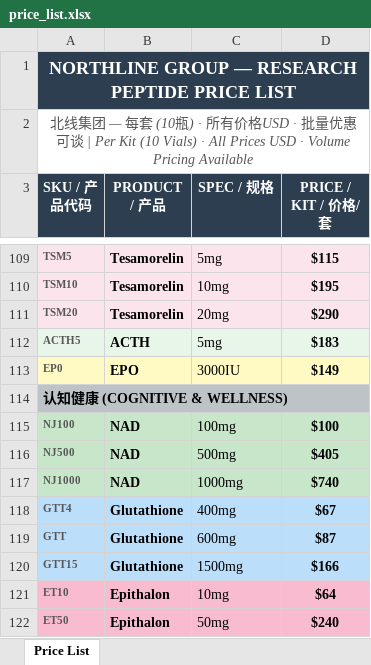
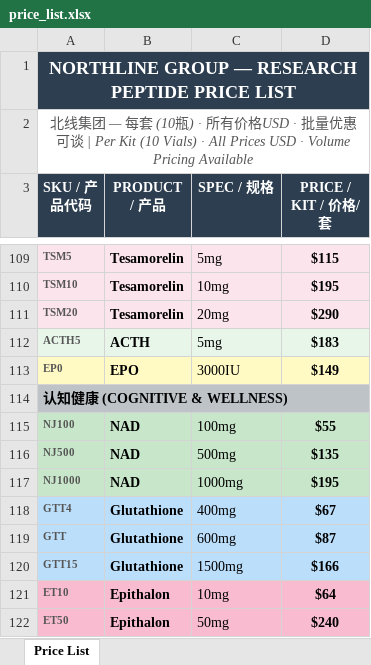
Before and after one commit to mjmjr2013/peptide-agents, an Excel workbook: static/price_list.xlsx, sheet Price List, drawn as a sheet; only a part is shown, gaps mark what is left out; values as stored, in another font and other column widths than the file's, no borders; the diff names each change by its address in the sheet, - before the commit and + after, or states it on an @@ line.

```diff
--- a/static/price_list.xlsx (sheet Price List)
+++ b/static/price_list.xlsx (sheet Price List)
-D115 (PRICE / KIT / 价格/套): $100
+D115 (PRICE / KIT / 价格/套): $55
-D116 (PRICE / KIT / 价格/套): $405
+D116 (PRICE / KIT / 价格/套): $135
-D117 (PRICE / KIT / 价格/套): $740
+D117 (PRICE / KIT / 价格/套): $195
```
Also changed, not shown: 3 other files.
